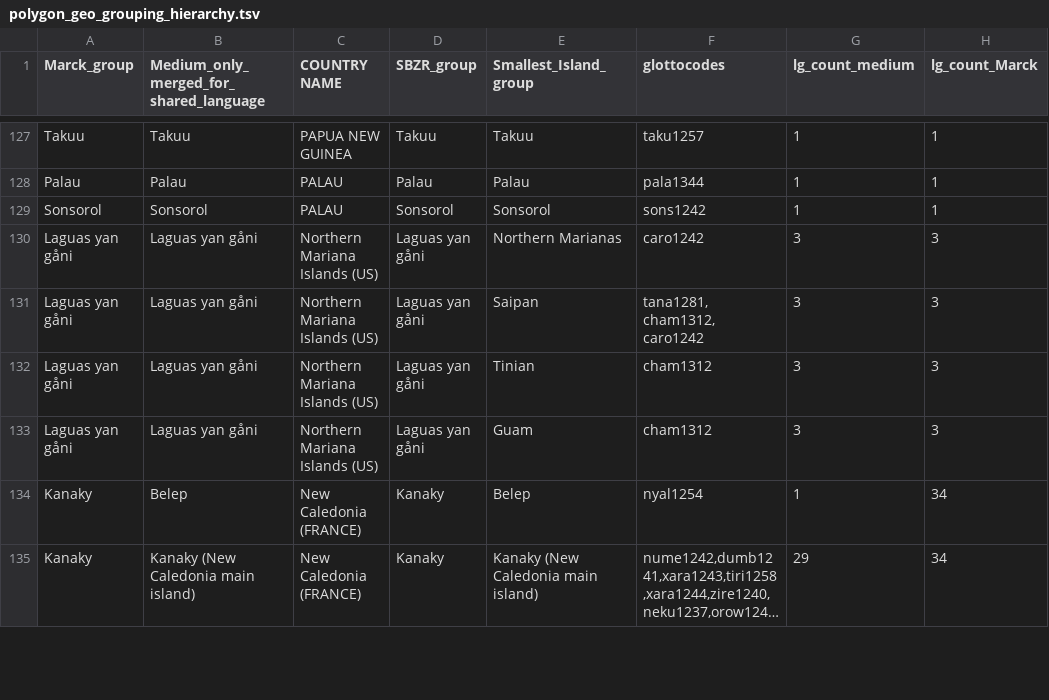
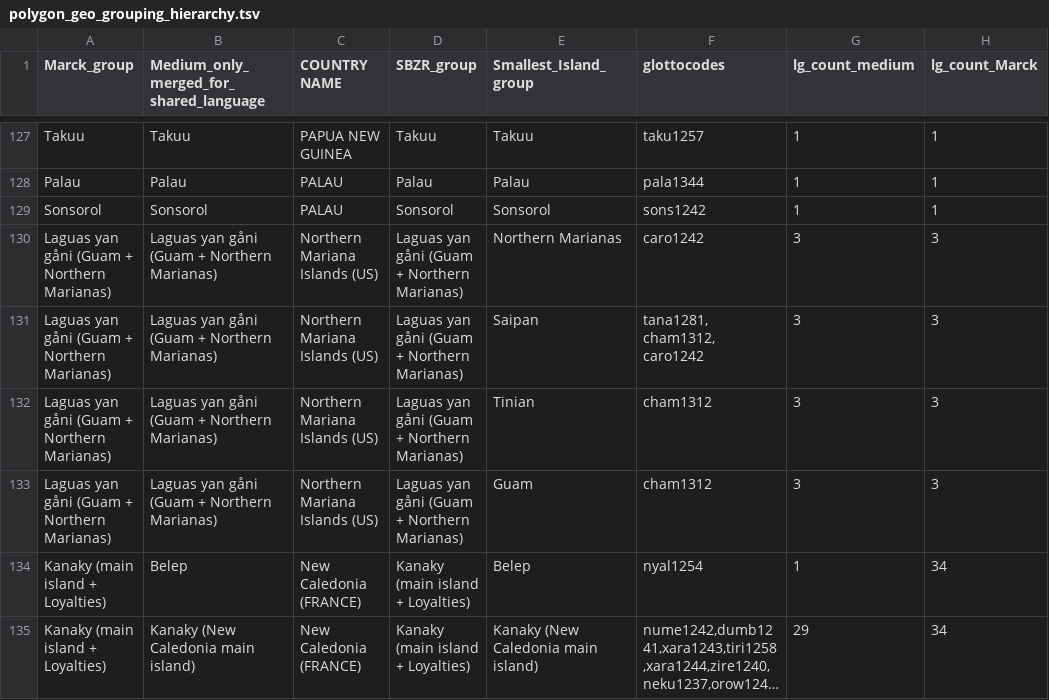
Before and after one commit to HedvigS/predicting_number_lgs_in_remote_oceania, a TSV file: code/output/processed_data/polygon_geo_grouping_hierarchy.tsv, drawn as a sheet; only a part is shown, gaps mark what is left out; long unchanged cells end in …; the diff covers the shown part only; the diff names each change by its address in the sheet, - before the commit and + after, or states it on an @@ line.

```diff
--- a/code/output/processed_data/polygon_geo_grouping_hierarchy.tsv
+++ b/code/output/processed_data/polygon_geo_grouping_hierarchy.tsv
-A130:A133 (Marck_group): Laguas yan gåni
+A130:A133 (Marck_group): Laguas yan gåni (Guam + Northern Marianas)
-B130:B133: Laguas yan gåni
+B130:B133: Laguas yan gåni (Guam + Northern Marianas)
-D130:D133 (SBZR_group): Laguas yan gåni
+D130:D133 (SBZR_group): Laguas yan gåni (Guam + Northern Marianas)
-A134:A135 (Marck_group): Kanaky
+A134:A135 (Marck_group): Kanaky (main island + Loyalties)
-D134:D135 (SBZR_group): Kanaky
+D134:D135 (SBZR_group): Kanaky (main island + Loyalties)
```
Also changed, not shown: 25 edited cells elsewhere in this file, code/output/processed_data/subregions.tsv, code/output/results/brms_SBZR_control_spatialphylo_full_effects_table.tsv, 47 other files.
